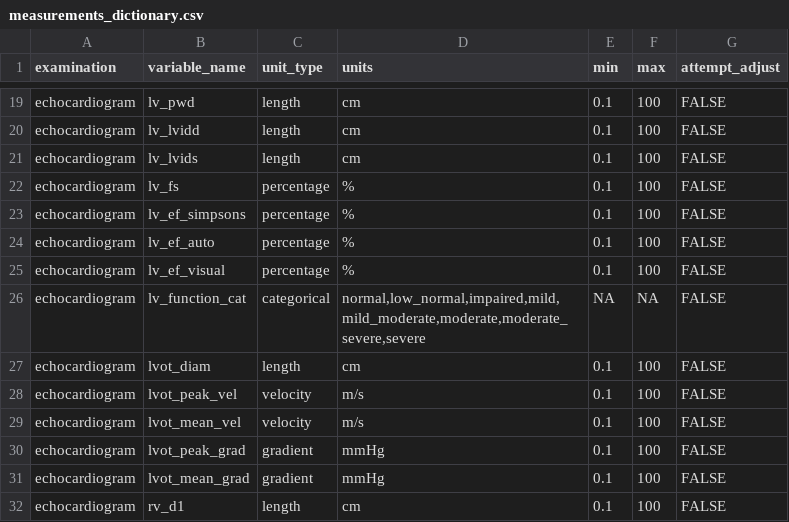
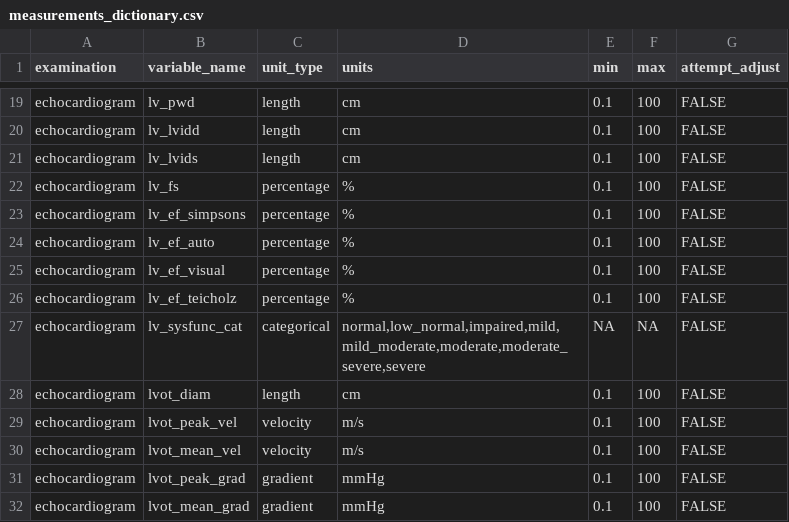
Before and after one commit to nicksunderland/ReportExtractor, a CSV file: ReportExtractor/src/main/resources/language_resources/jape/measurements_dictionary.csv, drawn as a sheet; only a part is shown, gaps mark what is left out; the shorter side is filled out with more unchanged rows.

```diff
--- a/ReportExtractor/src/main/resources/language_resources/jape/measurements_dictionary.csv
+++ b/ReportExtractor/src/main/resources/language_resources/jape/measurements_dictionary.csv
@@ -25,3 +25,4 @@ echocardiogram,lv_ef_auto,percentage,%,0.1,100,FALSE
 echocardiogram,lv_ef_visual,percentage,%,0.1,100,FALSE
-echocardiogram,lv_function_cat,categorical,"normal,low_normal,impaired,mild,mild_moderate,moderate,moderate_severe,severe",NA,NA,FALSE
+echocardiogram,lv_ef_teicholz,percentage,%,0.1,100,FALSE
+echocardiogram,lv_sysfunc_cat,categorical,"normal,low_normal,impaired,mild,mild_moderate,moderate,moderate_severe,severe",NA,NA,FALSE
 echocardiogram,lvot_diam,length,cm,0.1,100,FALSE
```
Also changed, not shown: 12 other files.
